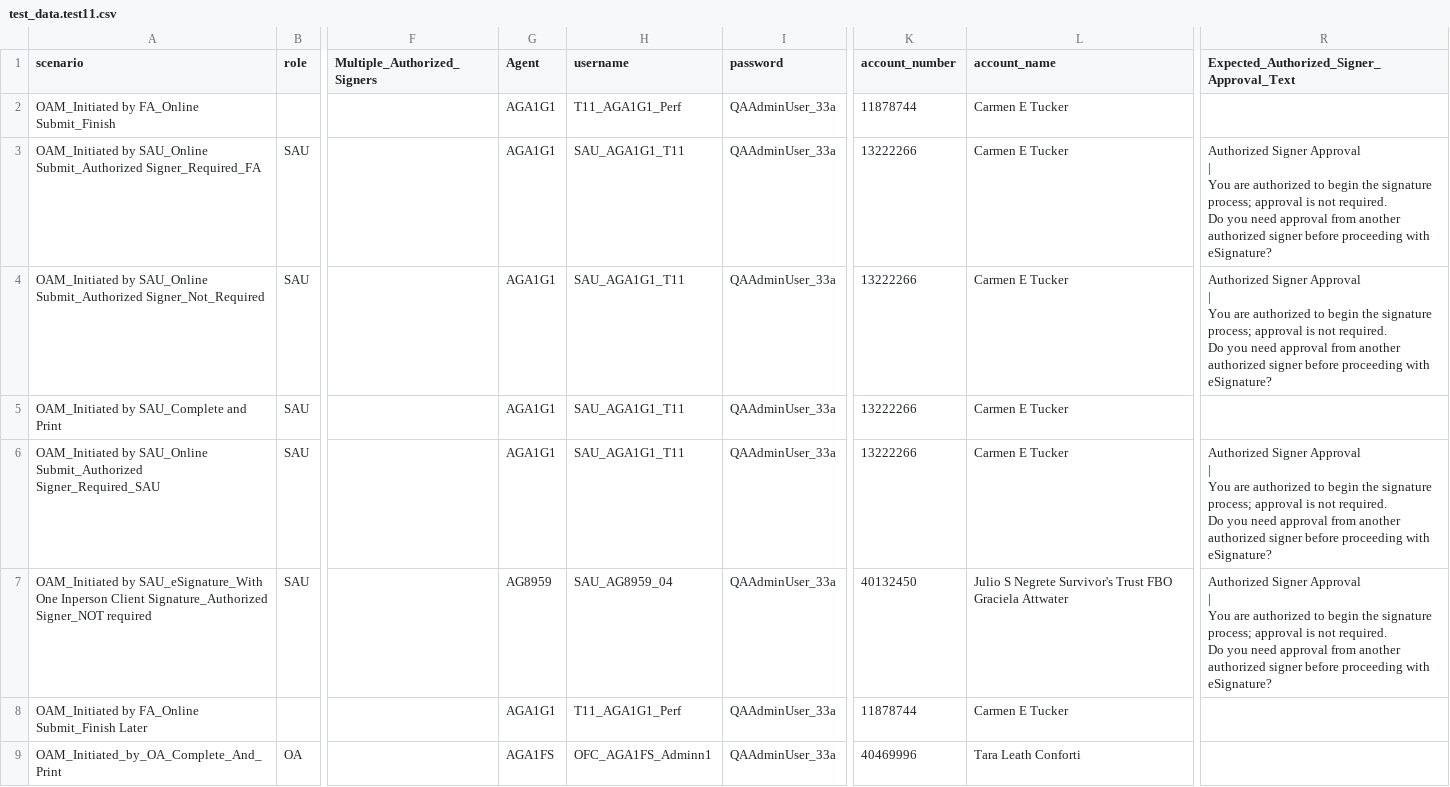
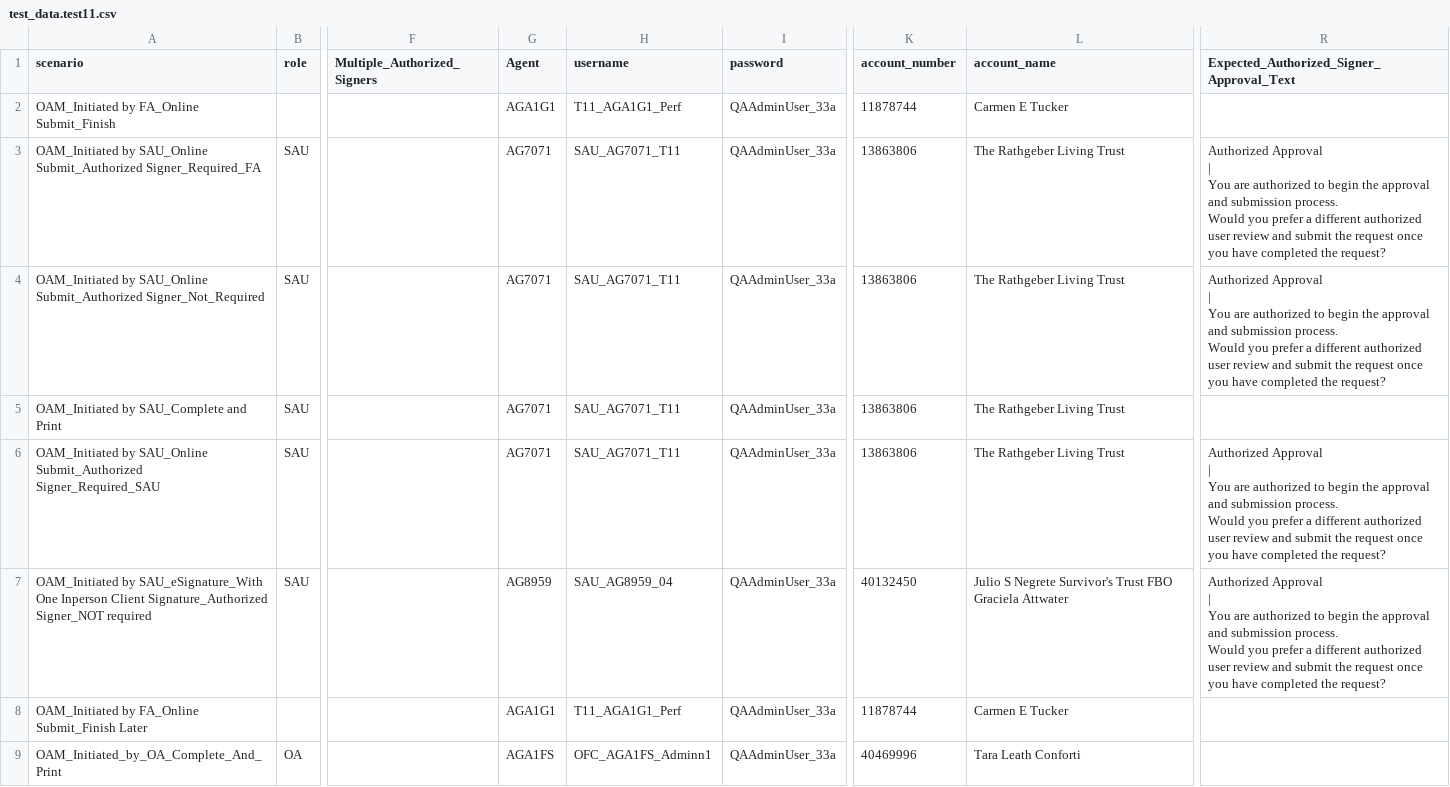
Before and after one commit to amitmalik123/InceoTest, a CSV file: data/test_data.test11.csv, drawn as a sheet; only a part is shown, gaps mark what is left out; ↵ is a line break in a cell; the diff names each change by its address in the sheet, - before the commit and + after, or states it on an @@ line.

Commit message:
Dismiss OneTrust overlay; improve login/locators
Add robust OneTrust cookie-consent dismissal to BasePage and use it across navigation, click, fill and refresh flows to avoid overlays blocking interactions. Improve LoginPage to call dismissal, better handle SSO redirects and wait for post-login navigation. Update TrackingCenterPage to dismiss overlays before actions and wait correctly for D-number rows. Enhance tracking_center_locators to fallback to searching table cells when tr#id is not present. Tighten login/session detection in auth fixtures and print post-login URL for diagnostics. Also update CSV test data and adjust BDD feature tags/steps to reflect test changes.

```diff
--- a/data/test_data.test11.csv
+++ b/data/test_data.test11.csv
-G3:G6 (Agent): AGA1G1
+G3:G6 (Agent): AG7071
-H3:H6 (username): SAU_AGA1G1_T11
+H3:H6 (username): SAU_AG7071_T11
-K3:K6 (account_number): 13222266
+K3:K6 (account_number): 13863806
-L3:L6 (account_name): Carmen E Tucker
+L3:L6 (account_name): The Rathgeber Living Trust
-R3:R4: Authorized Signer Approval ↵ | ↵ You are authorized to begin the signature process; approval is not required. ↵ Do you need approval from another authorized signer before proceeding with eSignature?
+R3:R4: Authorized Approval ↵ | ↵ You are authorized to begin the approval and submission process. ↵ Would you prefer a different authorized user review and submit the request once you have completed the request?
-R6:R7: Authorized Signer Approval ↵ | ↵ You are authorized to begin the signature process; approval is not required. ↵ Do you need approval from another authorized signer before proceeding with eSignature?
+R6:R7: Authorized Approval ↵ | ↵ You are authorized to begin the approval and submission process. ↵ Would you prefer a different authorized user review and submit the request once you have completed the request?
```
Also changed, not shown: 6 other files.
